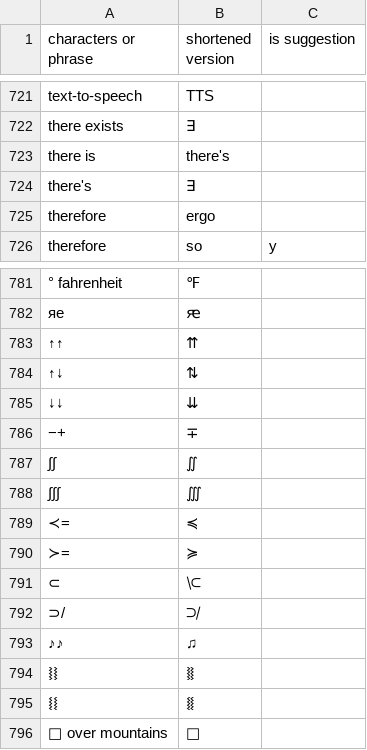
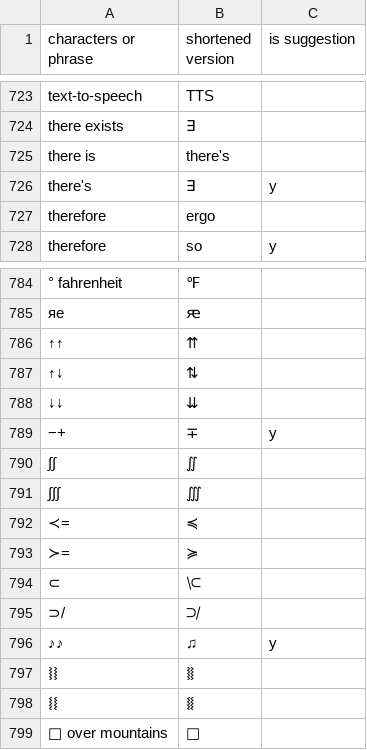
Before and after one commit to icecream17/Stuff, a CSV file: shorten.csv, drawn as a sheet; only a part is shown, gaps mark what is left out; addresses are those after the commit; the diff covers the shown part only; the diff names each change by its address in the sheet, - before the commit and + after, or states it on an @@ line.

Commit message:
more optional

```diff
--- a/shorten.csv
+++ b/shorten.csv
-C726 (is suggestion): (empty)
+C726 (is suggestion): y
-C789 (is suggestion): (empty)
+C789 (is suggestion): y
-C796 (is suggestion): (empty)
+C796 (is suggestion): y
```
Also changed, not shown: 3 added rows and 3 edited cells elsewhere in this file.
